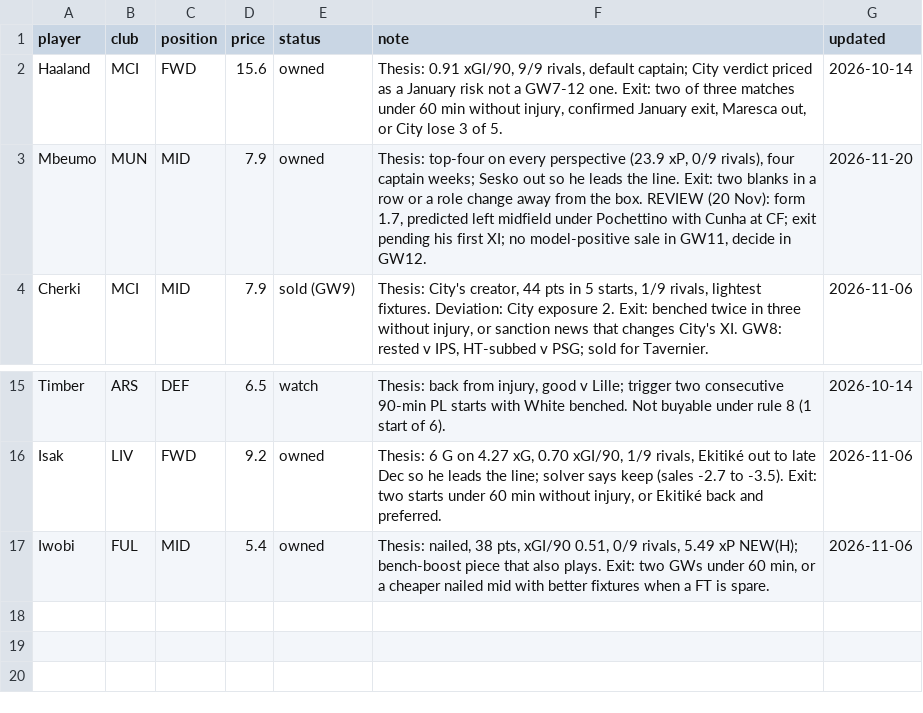
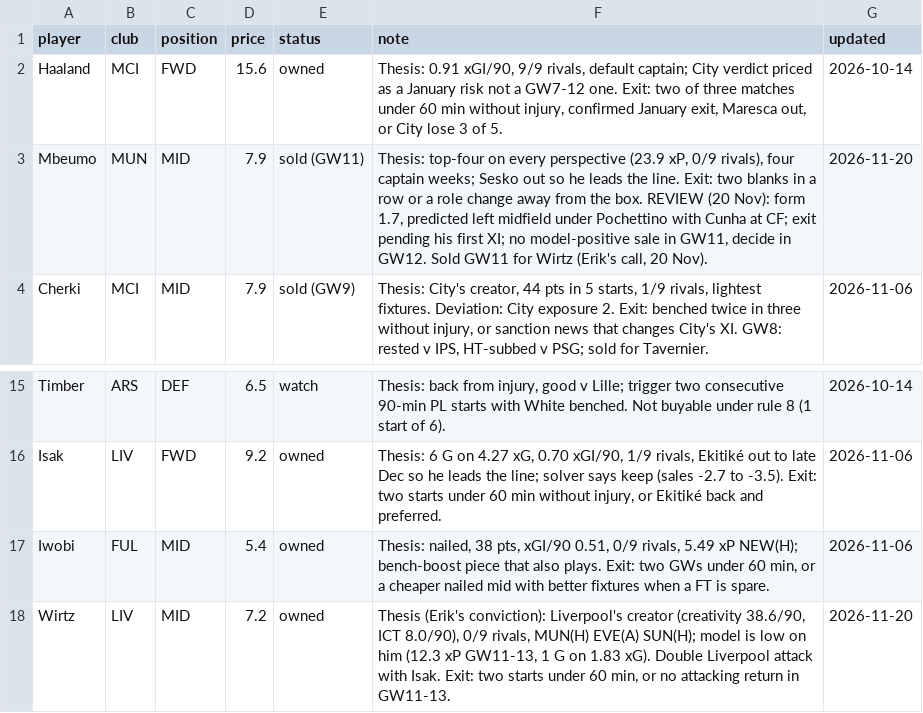
Before and after one commit to erikdekock/FPL2627, a CSV file: data/watchlist.csv, drawn as a sheet; only a part is shown, gaps mark what is left out.

```diff
--- a/data/watchlist.csv
+++ b/data/watchlist.csv
@@ -2,3 +2,3 @@ player,club,position,price,status,note,updated
 Haaland,MCI,FWD,15.6,owned,"Thesis: 0.91 xGI/90, 9/9 rivals, default captain; City verdict priced as a January risk not a GW7-12 one. Exit: two of three matches under 60 min without injury, confirmed January exit, Maresca out, or City lose 3 of 5.",2026-10-14
-Mbeumo,MUN,MID,7.9,owned,"Thesis: top-four on every perspective (23.9 xP, 0/9 rivals), four captain weeks; Sesko out so he leads the line. Exit: two blanks in a row or a role change away from the box. REVIEW (20 Nov): form 1.7, predicted left midfield under Pochettino with Cunha at CF; exit pending his first XI; no model-positive sale in GW11, decide in GW12.",2026-11-20
+Mbeumo,MUN,MID,7.9,sold (GW11),"Thesis: top-four on every perspective (23.9 xP, 0/9 rivals), four captain weeks; Sesko out so he leads the line. Exit: two blanks in a row or a role change away from the box. REVIEW (20 Nov): form 1.7, predicted left midfield under Pochettino with Cunha at CF; exit pending his first XI; no model-positive sale in GW11, decide in GW12. Sold GW11 for Wirtz (Erik's call, 20 Nov).",2026-11-20
 Cherki,MCI,MID,7.9,sold (GW9),"Thesis: City's creator, 44 pts in 5 starts, 1/9 rivals, lightest fixtures. Deviation: City exposure 2. Exit: benched twice in three without injury, or sanction news that changes City's XI. GW8: rested v IPS, HT-subbed v PSG; sold for Tavernier.",2026-11-06
@@ -17 +17,2 @@ Isak,LIV,FWD,9.2,owned,"Thesis: 6 G on 4.27 xG, 0.70 xGI/90, 1/9 rivals, Ekitik
 Iwobi,FUL,MID,5.4,owned,"Thesis: nailed, 38 pts, xGI/90 0.51, 0/9 rivals, 5.49 xP NEW(H); bench-boost piece that also plays. Exit: two GWs under 60 min, or a cheaper nailed mid with better fixtures when a FT is spare.",2026-11-06
+Wirtz,LIV,MID,7.2,owned,"Thesis (Erik's conviction): Liverpool's creator (creativity 38.6/90, ICT 8.0/90), 0/9 rivals, MUN(H) EVE(A) SUN(H); model is low on him (12.3 xP GW11-13, 1 G on 1.83 xG). Double Liverpool attack with Isak. Exit: two starts under 60 min, or no attacking return in GW11-13.",2026-11-20
```
Also changed, not shown: data/decisions.csv, 1 other file.
